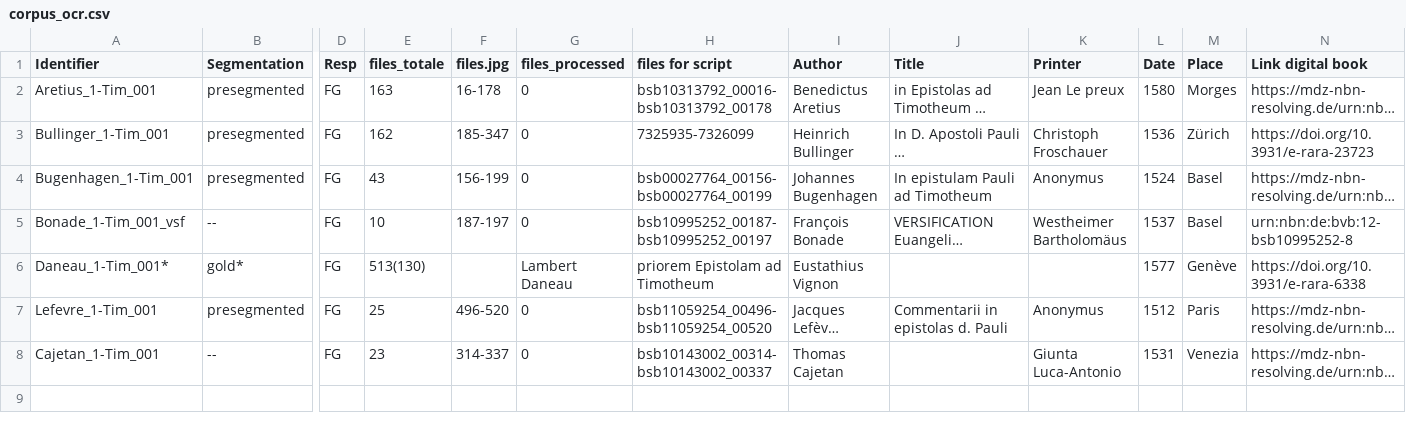
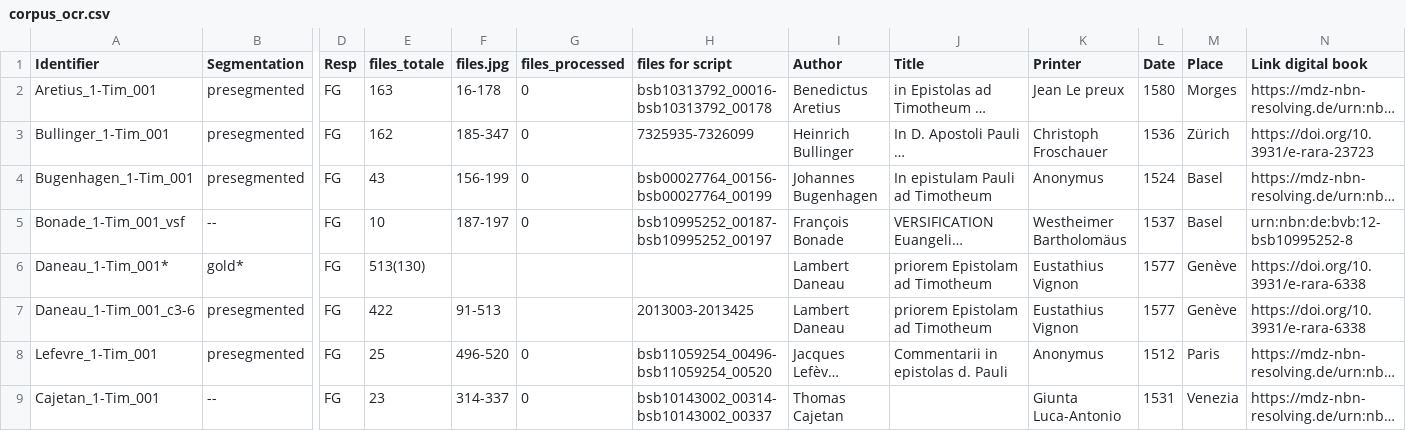
Before and after one commit to 16thExegesisDH/HTR_1-Timotheus, a CSV file: corpus_ocr.csv, drawn as a sheet; only a part is shown, gaps mark what is left out; long unchanged cells end in …; rows hold the shown columns only; the diff names each change by its address in the sheet, - before the commit and + after, or states it on an @@ line.

Commit message:
Update corpus_ocr.csv

```diff
--- a/corpus_ocr.csv
+++ b/corpus_ocr.csv
-G6 (files_processed): Lambert Daneau
+G6 (files_processed): (empty)
-H6 (files for script): priorem Epistolam ad Timotheum
+H6 (files for script): (empty)
-I6 (Author): Eustathius Vignon
+I6 (Author): Lambert Daneau
-J6 (Title): (empty)
+J6 (Title): priorem Epistolam ad Timotheum
-K6 (Printer): (empty)
+K6 (Printer): Eustathius Vignon
+row 7: Daneau_1-Tim_001_c3-6 | presegmented | FG | 422 | 91-513 |  | 2013003-2013425 | Lambert Daneau | priorem Epistolam ad Timotheum | Eustathius Vignon | 1577 | Genève | https://doi.org/10.3931/e-rara-6338
```
